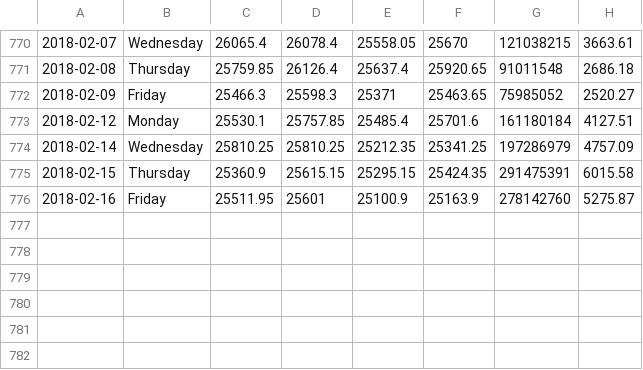
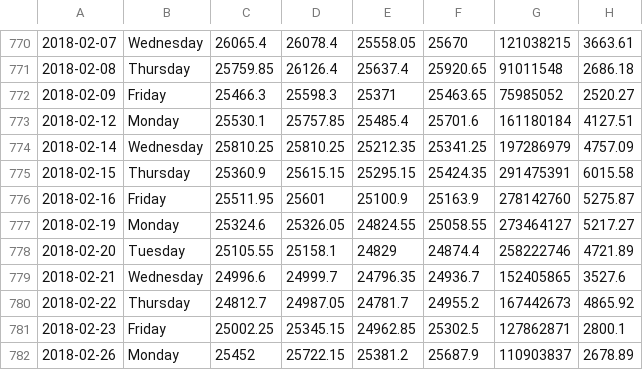
Before and after one commit to play-area/stock-watch, a CSV file: app/database/data/banknifty(2015-2018).csv, drawn as a sheet; only a part is shown, gaps mark what is left out.

```diff
--- a/app/database/data/banknifty(2015-2018).csv
+++ b/app/database/data/banknifty(2015-2018).csv
@@ -776 +776,7 @@
 2018-02-16,Friday,25511.95,25601,25100.9,25163.9,278142760,5275.87
+2018-02-19,Monday,25324.6,25326.05,24824.55,25058.55,273464127,5217.27
+2018-02-20,Tuesday,25105.55,25158.1,24829,24874.4,258222746,4721.89
+2018-02-21,Wednesday,24996.6,24999.7,24796.35,24936.7,152405865,3527.6
+2018-02-22,Thursday,24812.7,24987.05,24781.7,24955.2,167442673,4865.92
+2018-02-23,Friday,25002.25,25345.15,24962.85,25302.5,127862871,2800.1
+2018-02-26,Monday,25452,25722.15,25381.2,25687.9,110903837,2678.89
```
Also changed, not shown: 9 other files.
